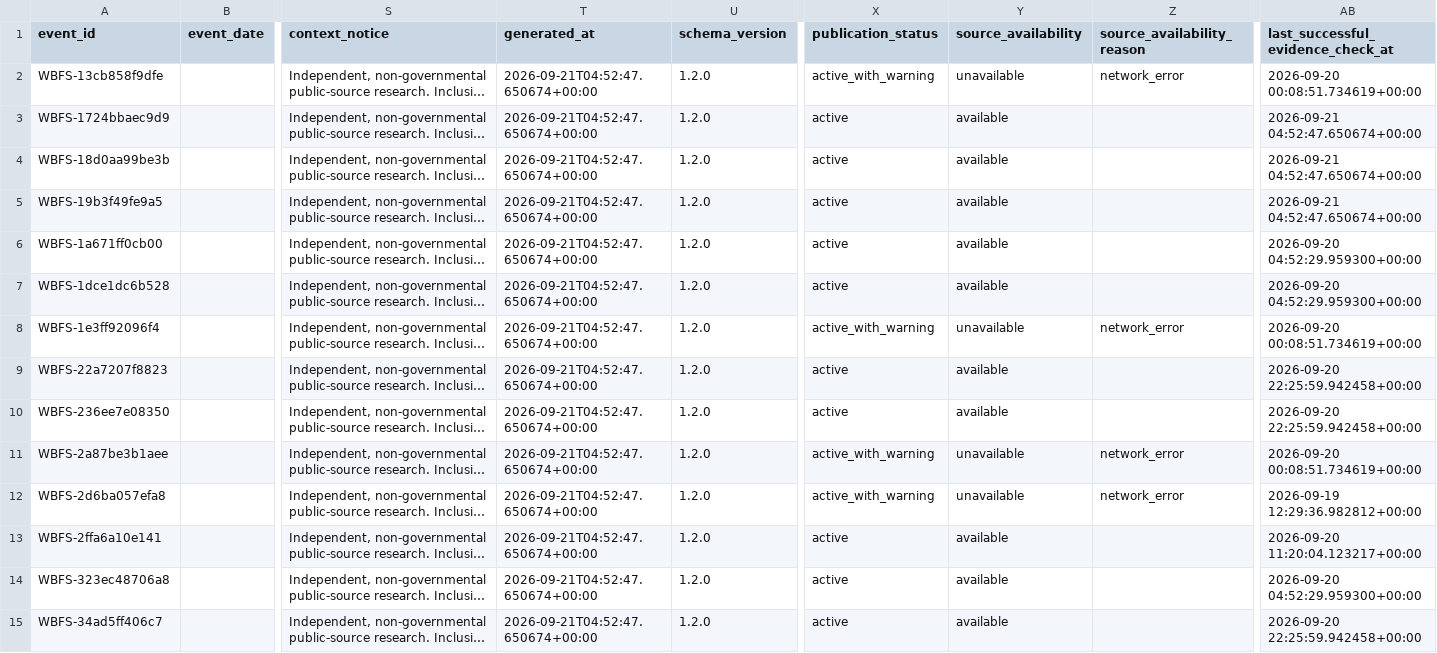
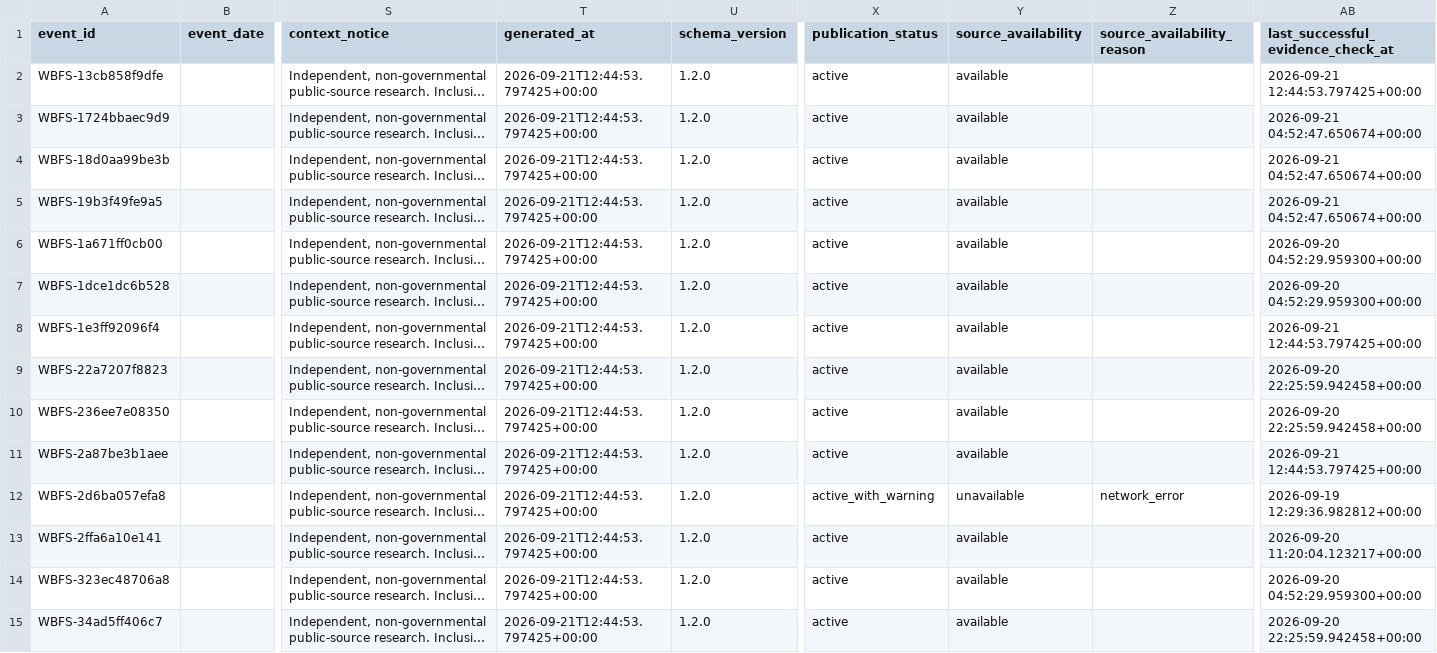
Before and after one commit to shubha07m/food_safety, a CSV file: data/events.csv, drawn as a sheet; only a part is shown, gaps mark what is left out; long unchanged cells end in …; the diff covers the shown part only; the diff names each change by its address in the sheet, - before the commit and + after, or states it on an @@ line.

```diff
--- a/data/events.csv
+++ b/data/events.csv
-T2:T15 (generated_at): 2026-09-21T04:52:47.650674+00:00
+T2:T15 (generated_at): 2026-09-21T12:44:53.797425+00:00
-X2 (publication_status): active_with_warning
+X2 (publication_status): active
-Y2 (source_availability): unavailable
+Y2 (source_availability): available
-Z2 (source_availability_reason): network_error
+Z2 (source_availability_reason): (empty)
-AB2: 2026-09-20 00:08:51.734619+00:00
+AB2: 2026-09-21 12:44:53.797425+00:00
-X8 (publication_status): active_with_warning
+X8 (publication_status): active
-Y8 (source_availability): unavailable
+Y8 (source_availability): available
-Z8 (source_availability_reason): network_error
+Z8 (source_availability_reason): (empty)
-AB8: 2026-09-20 00:08:51.734619+00:00
+AB8: 2026-09-21 12:44:53.797425+00:00
-X11 (publication_status): active_with_warning
+X11 (publication_status): active
-Y11 (source_availability): unavailable
+Y11 (source_availability): available
-Z11 (source_availability_reason): network_error
+Z11 (source_availability_reason): (empty)
-AB11: 2026-09-20 00:08:51.734619+00:00
+AB11: 2026-09-21 12:44:53.797425+00:00
```
Also changed, not shown: 55 edited cells elsewhere in this file, site/data/events.csv, 12 other files.
